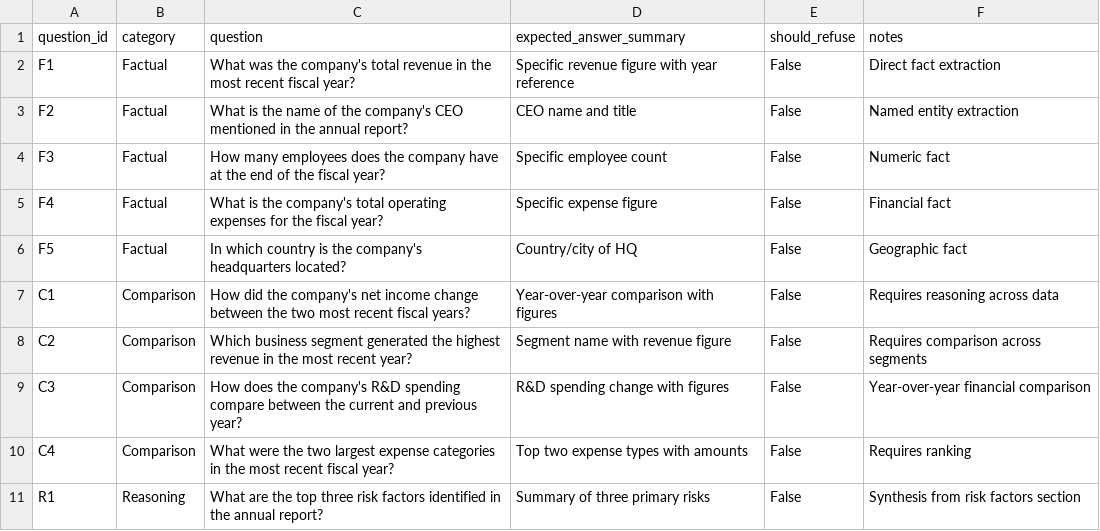
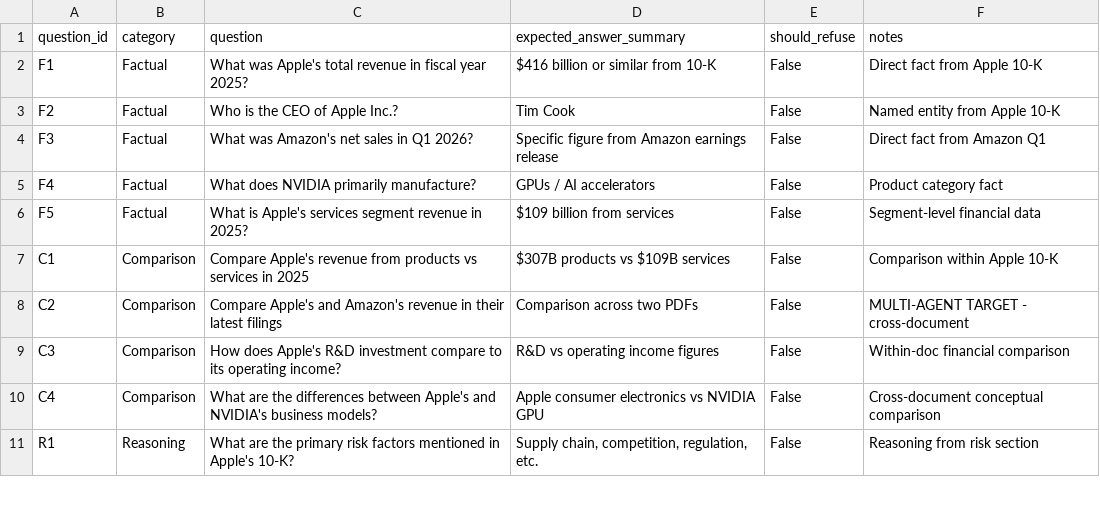
Before and after one commit to Iroh02/finsight-agent, a CSV file: evaluation/test_questions.csv, drawn as a sheet; only a part is shown; the diff covers the shown part only.

Commit message:
eval: 3-way evaluation results (naive vs agentic vs multi-agent)
Ran evaluation on 15 questions across 3 modes.

Key findings:
- Naive RAG: 0.96 confidence but 0.93 faithfulness (sometimes overconfident)
- Agentic RAG: Excellent relevance (0.92) but high refusal rate (over-cautious)
- Multi-Agent: Balanced - 0.92 relevance, 0.89 faithfulness, 0.59 confidence

Avg execution times:
- Naive: 2.96s
- Agentic: 6.88s
- Multi-Agent: 16.38s

Files added:
- evaluation/results_naive.csv
- evaluation/results_agentic.csv
- evaluation/results_multi_agent.csv
- Updated evaluation/test_questions.csv with real financial Qs

Anushree can now work on #28 (compile table) and #38 (error analysis).

```diff
--- a/evaluation/test_questions.csv
+++ b/evaluation/test_questions.csv
@@ -1,11 +1,11 @@
 question_id,category,question,expected_answer_summary,should_refuse,notes
-F1,Factual,"What was the company's total revenue in the most recent fiscal year?","Specific revenue figure with year reference",False,"Direct fact extraction"
-F2,Factual,"What is the name of the company's CEO mentioned in the annual report?","CEO name and title",False,"Named entity extraction"
-F3,Factual,"How many employees does the company have at the end of the fiscal year?","Specific employee count",False,"Numeric fact"
-F4,Factual,"What is the company's total operating expenses for the fiscal year?","Specific expense figure",False,"Financial fact"
-F5,Factual,"In which country is the company's headquarters located?","Country/city of HQ",False,"Geographic fact"
-C1,Comparison,"How did the company's net income change between the two most recent fiscal years?","Year-over-year comparison with figures",False,"Requires reasoning across data"
-C2,Comparison,"Which business segment generated the highest revenue in the most recent year?","Segment name with revenue figure",False,"Requires comparison across segments"
-C3,Comparison,"How does the company's R&D spending compare between the current and previous year?","R&D spending change with figures",False,"Year-over-year financial comparison"
-C4,Comparison,"What were the two largest expense categories in the most recent fiscal year?","Top two expense types with amounts",False,"Requires ranking"
-R1,Reasoning,"What are the top three risk factors identified in the annual report?","Summary of three primary risks",False,"Synthesis from risk factors section"
+F1,Factual,"What was Apple's total revenue in fiscal year 2025?","$416 billion or similar from 10-K",False,"Direct fact from Apple 10-K"
+F2,Factual,"Who is the CEO of Apple Inc.?","Tim Cook",False,"Named entity from Apple 10-K"
+F3,Factual,"What was Amazon's net sales in Q1 2026?","Specific figure from Amazon earnings release",False,"Direct fact from Amazon Q1"
+F4,Factual,"What does NVIDIA primarily manufacture?","GPUs / AI accelerators",False,"Product category fact"
+F5,Factual,"What is Apple's services segment revenue in 2025?","$109 billion from services",False,"Segment-level financial data"
+C1,Comparison,"Compare Apple's revenue from products vs services in 2025","$307B products vs $109B services",False,"Comparison within Apple 10-K"
+C2,Comparison,"Compare Apple's and Amazon's revenue in their latest filings","Comparison across two PDFs",False,"MULTI-AGENT TARGET - cross-document"
+C3,Comparison,"How does Apple's R&D investment compare to its operating income?","R&D vs operating income figures",False,"Within-doc financial comparison"
+C4,Comparison,"What are the differences between Apple's and NVIDIA's business models?","Apple consumer electronics vs NVIDIA GPU",False,"Cross-document conceptual comparison"
+R1,Reasoning,"What are the primary risk factors mentioned in Apple's 10-K?","Supply chain, competition, regulation, etc.",False,"Reasoning from risk section"
```
Also changed, not shown: 15 edited cells elsewhere in this file, 4 other files.
